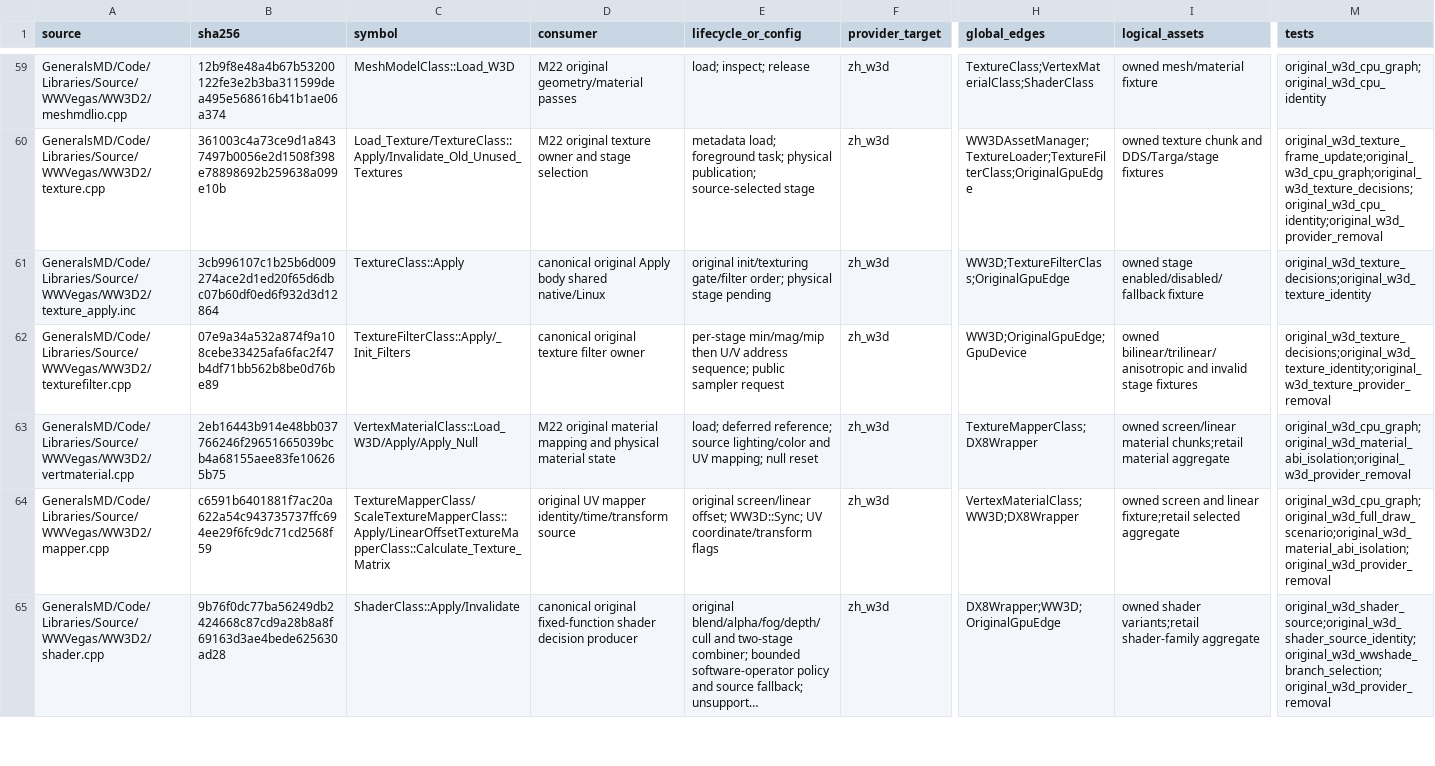
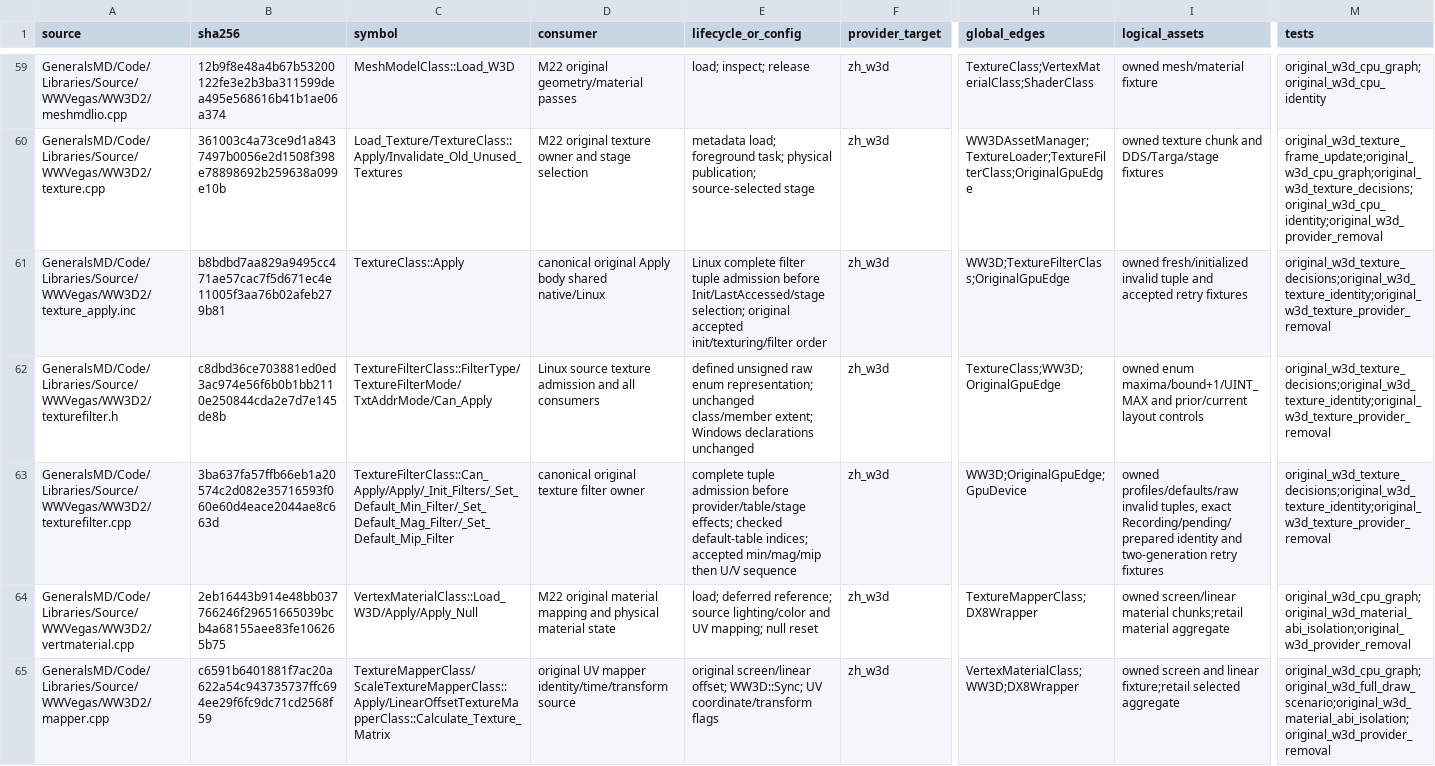
Before and after one commit to mrworf/CnC_Generals_Zero_Hour, a TSV file: docs/original-runtime-dependency-ledger.tsv, drawn as a sheet; only a part is shown, gaps mark what is left out; the shorter side is filled out with more unchanged rows; long unchanged cells end in …; addresses are those after the commit; rows hold the shown columns only; the diff names each change by its address in the sheet, - before the commit and + after, or states it on an @@ line.

Commit message:
delivery: M22 08P0C2D0B2R2 admit defined texture filter values

```diff
--- a/docs/original-runtime-dependency-ledger.tsv
+++ b/docs/original-runtime-dependency-ledger.tsv
-B61 (sha256): 3cb996107c1b25b6d009274ace2d1ed20f65d6dbc07b60df0ed6f932d3d12864
+B61 (sha256): b8bdbd7aa829a9495cc471ae57cac7f5d671ec4e11005f3aa76b02afeb279b81
-E61 (lifecycle_or_config): original init/texturing gate/filter order; physical stage pending
+E61 (lifecycle_or_config): Linux complete filter tuple admission before Init/LastAccessed/stage selection; original accepted init/texturing/filter order
-I61 (logical_assets): owned stage enabled/disabled/fallback fixture
+I61 (logical_assets): owned fresh/initialized invalid tuple and accepted retry fixtures
-M61 (tests): original_w3d_texture_decisions;original_w3d_texture_identity
+M61 (tests): original_w3d_texture_decisions;original_w3d_texture_identity;original_w3d_texture_provider_removal
+row 62: GeneralsMD/Code/Libraries/Source/WWVegas/WW3D2/texturefilter.h | c8dbd36ce703881ed0ed3ac974e56f6b0b1bb2110e250844cda2e7d7e145de8b | TextureFilterClass::FilterType/TextureFilterMode/TxtAddrMode/Can_Apply | Linux source texture admission and all consumers | defined unsigned raw enum representation; unchanged class/member extent; Windows declarations unchanged | zh_w3d | TextureClass;WW3D;OriginalGpuEdge | owned enum maxima/bound+1/UINT_MAX and prior/current layout controls | original_w3d_texture_decisions;original_w3d_texture_identity;original_w3d_texture_provider_removal
-B63 (sha256): 07e9a34a532a874f9a108cebe33425afa6fac2f47b4df71bb562b8be0d76be89
+B63 (sha256): 3ba637fa57ffb66eb1a20574c2d082e35716593f060e60d4eace2044ae8c663d
-C63 (symbol): TextureFilterClass::Apply/_Init_Filters
+C63 (symbol): TextureFilterClass::Can_Apply/Apply/_Init_Filters/_Set_Default_Min_Filter/_Set_Default_Mag_Filter/_Set_Default_Mip_Filter
-E63 (lifecycle_or_config): per-stage min/mag/mip then U/V address sequence; public sampler request
+E63 (lifecycle_or_config): complete tuple admission before provider/table/stage effects; checked default-table indices; accepted min/mag/mip then U/V sequence
-I63 (logical_assets): owned bilinear/trilinear/anisotropic and invalid stage fixtures
+I63 (logical_assets): owned profiles/defaults/raw invalid tuples, exact Recording/pending/prepared identity and two-generation retry fixtures
```
Also changed, not shown: 9 other files.
